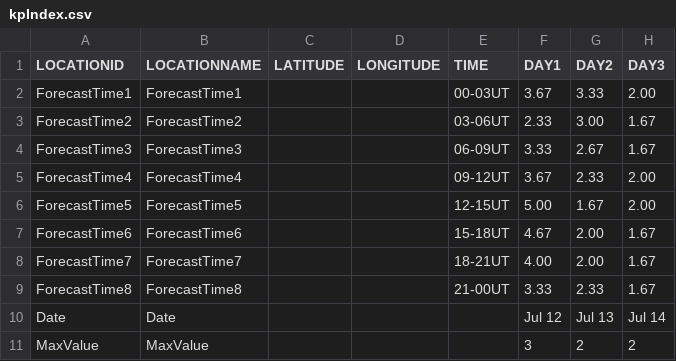
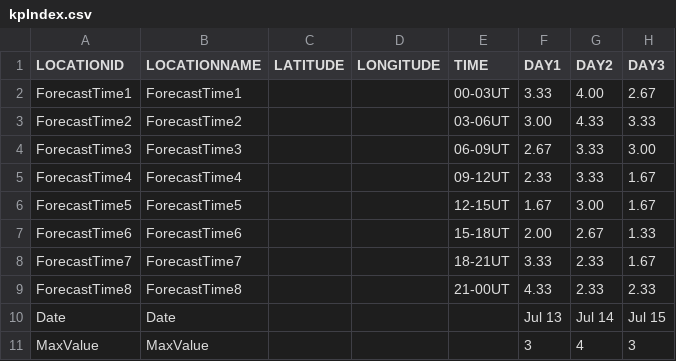
Before and after one commit to theweatherman561/cpcTeleconnectionNavCSV, a CSV file: kpIndex.csv, drawn as a sheet.

Commit message:
updated files

```diff
--- a/kpIndex.csv
+++ b/kpIndex.csv
@@ -1,11 +1,11 @@
 LOCATIONID,LOCATIONNAME,LATITUDE,LONGITUDE,TIME,DAY1,DAY2,DAY3
-ForecastTime1,ForecastTime1,,,00-03UT,3.67,3.33,2.00
-ForecastTime2,ForecastTime2,,,03-06UT,2.33,3.00,1.67
-ForecastTime3,ForecastTime3,,,06-09UT,3.33,2.67,1.67
-ForecastTime4,ForecastTime4,,,09-12UT,3.67,2.33,2.00
-ForecastTime5,ForecastTime5,,,12-15UT,5.00,1.67,2.00
-ForecastTime6,ForecastTime6,,,15-18UT,4.67,2.00,1.67
-ForecastTime7,ForecastTime7,,,18-21UT,4.00,2.00,1.67
-ForecastTime8,ForecastTime8,,,21-00UT,3.33,2.33,1.67
-Date,Date,,,,Jul 12,Jul 13,Jul 14
-MaxValue,MaxValue,,,,3,2,2
+ForecastTime1,ForecastTime1,,,00-03UT,3.33,4.00,2.67
+ForecastTime2,ForecastTime2,,,03-06UT,3.00,4.33,3.33
+ForecastTime3,ForecastTime3,,,06-09UT,2.67,3.33,3.00
+ForecastTime4,ForecastTime4,,,09-12UT,2.33,3.33,1.67
+ForecastTime5,ForecastTime5,,,12-15UT,1.67,3.00,1.67
+ForecastTime6,ForecastTime6,,,15-18UT,2.00,2.67,1.33
+ForecastTime7,ForecastTime7,,,18-21UT,3.33,2.33,1.67
+ForecastTime8,ForecastTime8,,,21-00UT,4.33,2.33,2.33
+Date,Date,,,,Jul 13,Jul 14,Jul 15
+MaxValue,MaxValue,,,,3,4,3
```
